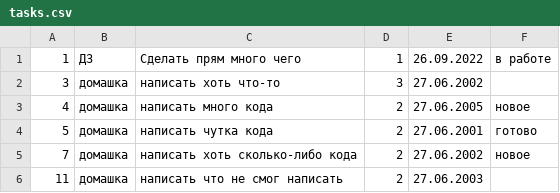
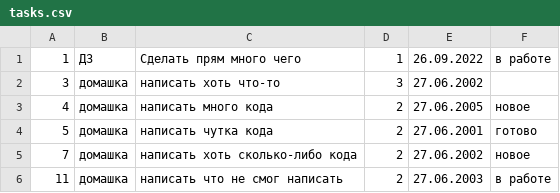
Before and after one commit to daniiladamov/Adamov_DV_Java_2022_Liga, a CSV file: src/main/resources/tasks.csv, drawn as a sheet.

```diff
--- a/src/main/resources/tasks.csv
+++ b/src/main/resources/tasks.csv
@@ -5,2 +5,2 @@
 7,домашка,написать хоть сколько-либо кода,2,27.06.2002,новое
-11,домашка,написать что не смог написать,2,27.06.2003
+11,домашка,написать что не смог написать,2,27.06.2003,в работе
```
Also changed, not shown: 13 other files.
